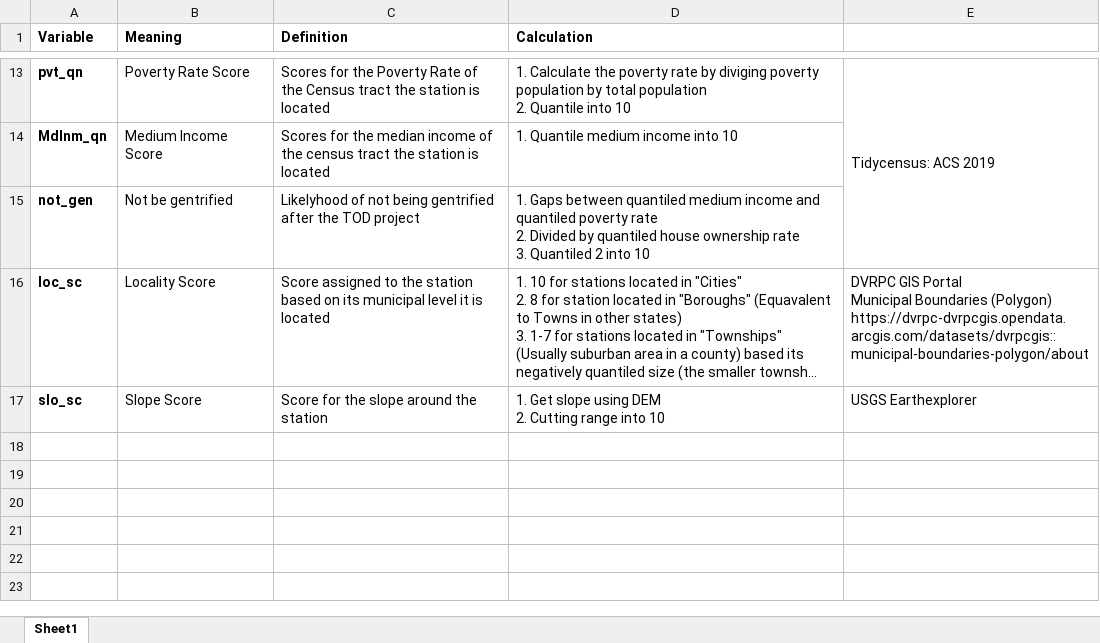
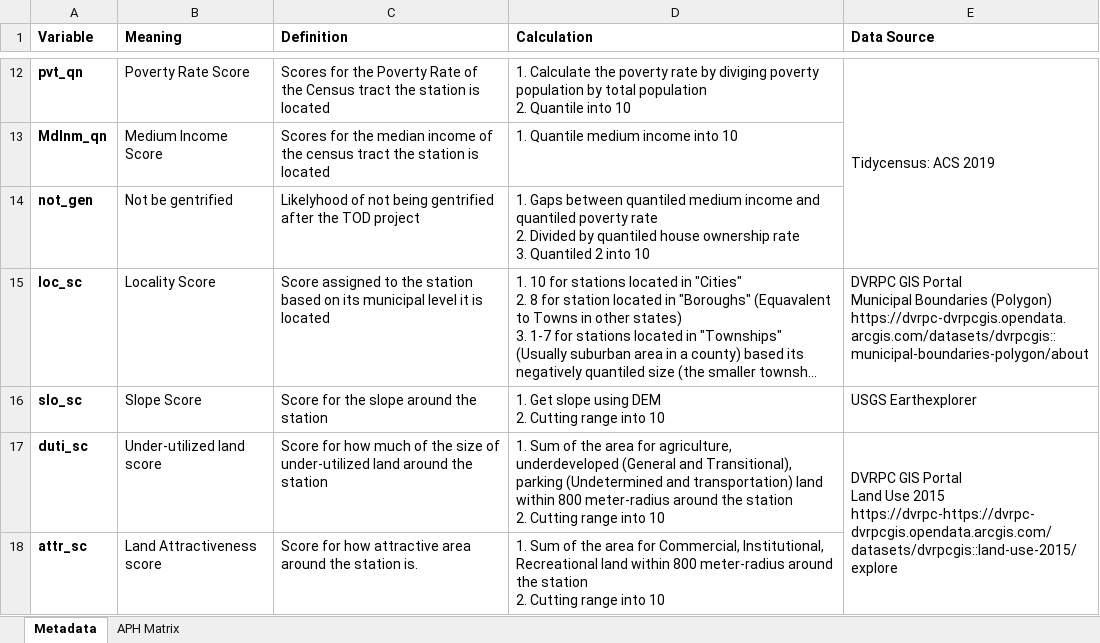
Before and after one commit to CPLN-680-Spring-2022/Huang_lechuan_todphilly, an Excel workbook: Metadata.xlsx, sheet Metadata, drawn as a sheet; only a part is shown, gaps mark what is left out; long unchanged cells end in …; values as stored, in another font and other column widths than the file's, no borders; ↵ is a line break in a cell; the diff covers the shown part only; the diff names each change by its address in the sheet, - before the commit and + after, or states it on an @@ line.

```diff
--- a/Metadata.xlsx (sheet Metadata)
+++ b/Metadata.xlsx (sheet Metadata)
-sheet tab: Sheet1
+sheet tab: Metadata
+sheet tab: APH Matrix
-E1: (empty)
+E1: Data Source
+row 17: duti_sc | Under-utilized land score | Score for how much of the size of under-utilized land around the station | 1. Sum of the area for agriculture, underdeveloped (General and Transitional), parking (Undetermined and transportation) land within 800 meter-radius around the station ↵ 2. Cutting range into 10 | DVRPC GIS Portal ↵ Land Use 2015 ↵ https://dvrpc-https://dvrpc-dvrpcgis.opendata.arcgis.com/datasets/dvrpcgis::land-use-2015/explore
+row 18: attr_sc | Land Attractiveness score | Score for how attractive area around the station is. | 1. Sum of the area for Commercial, Institutional, Recreational land within 800 meter-radius around the station ↵ 2. Cutting range into 10
```
Also changed, not shown: 2 added rows, 1 removed row, 4 edited cells and merged cells elsewhere in this sheet, 36 other files.
